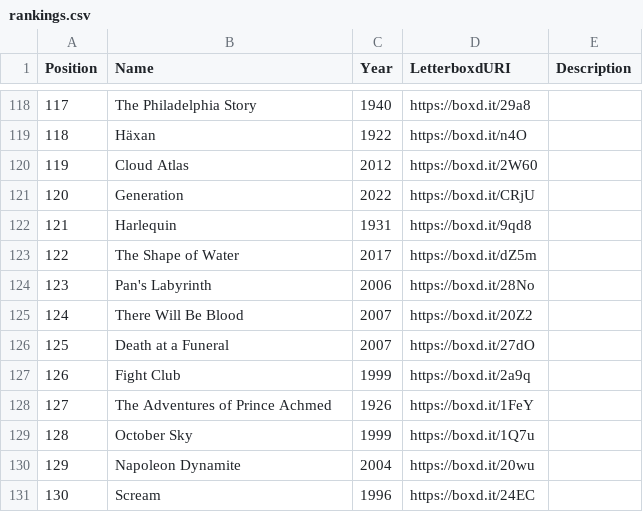
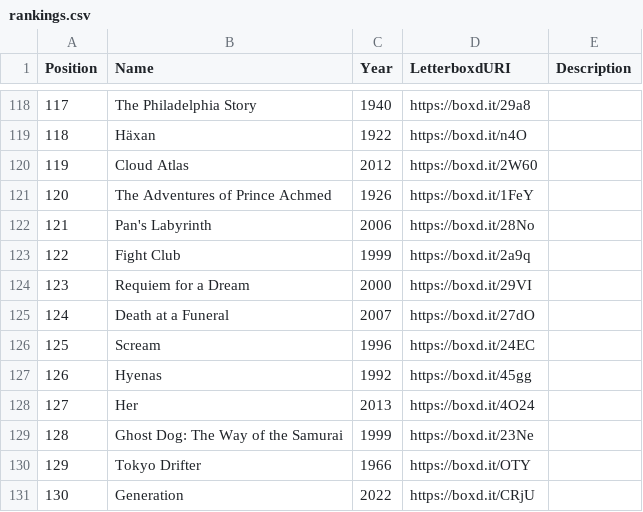
Before and after one commit to MrHen/movie-sorter, a CSV file: rankings.csv, drawn as a sheet; only a part is shown, gaps mark what is left out; the diff covers the shown part only.

```diff
--- a/rankings.csv
+++ b/rankings.csv
@@ -120,12 +120,12 @@ Position,Name,Year,LetterboxdURI,Description
 119,Cloud Atlas,2012,https://boxd.it/2W60,
-120,Generation,2022,https://boxd.it/CRjU,
-121,Harlequin,1931,https://boxd.it/9qd8,
-122,The Shape of Water,2017,https://boxd.it/dZ5m,
-123,Pan's Labyrinth,2006,https://boxd.it/28No,
-124,There Will Be Blood,2007,https://boxd.it/20Z2,
-125,Death at a Funeral,2007,https://boxd.it/27dO,
-126,Fight Club,1999,https://boxd.it/2a9q,
-127,The Adventures of Prince Achmed,1926,https://boxd.it/1FeY,
-128,October Sky,1999,https://boxd.it/1Q7u,
-129,Napoleon Dynamite,2004,https://boxd.it/20wu,
-130,Scream,1996,https://boxd.it/24EC,
+120,The Adventures of Prince Achmed,1926,https://boxd.it/1FeY,
+121,Pan's Labyrinth,2006,https://boxd.it/28No,
+122,Fight Club,1999,https://boxd.it/2a9q,
+123,Requiem for a Dream,2000,https://boxd.it/29VI,
+124,Death at a Funeral,2007,https://boxd.it/27dO,
+125,Scream,1996,https://boxd.it/24EC,
+126,Hyenas,1992,https://boxd.it/45gg,
+127,Her,2013,https://boxd.it/4O24,
+128,Ghost Dog: The Way of the Samurai,1999,https://boxd.it/23Ne,
+129,Tokyo Drifter,1966,https://boxd.it/OTY,
+130,Generation,2022,https://boxd.it/CRjU,
```
Also changed, not shown: 33 edited cells elsewhere in this file, 2 other files.
